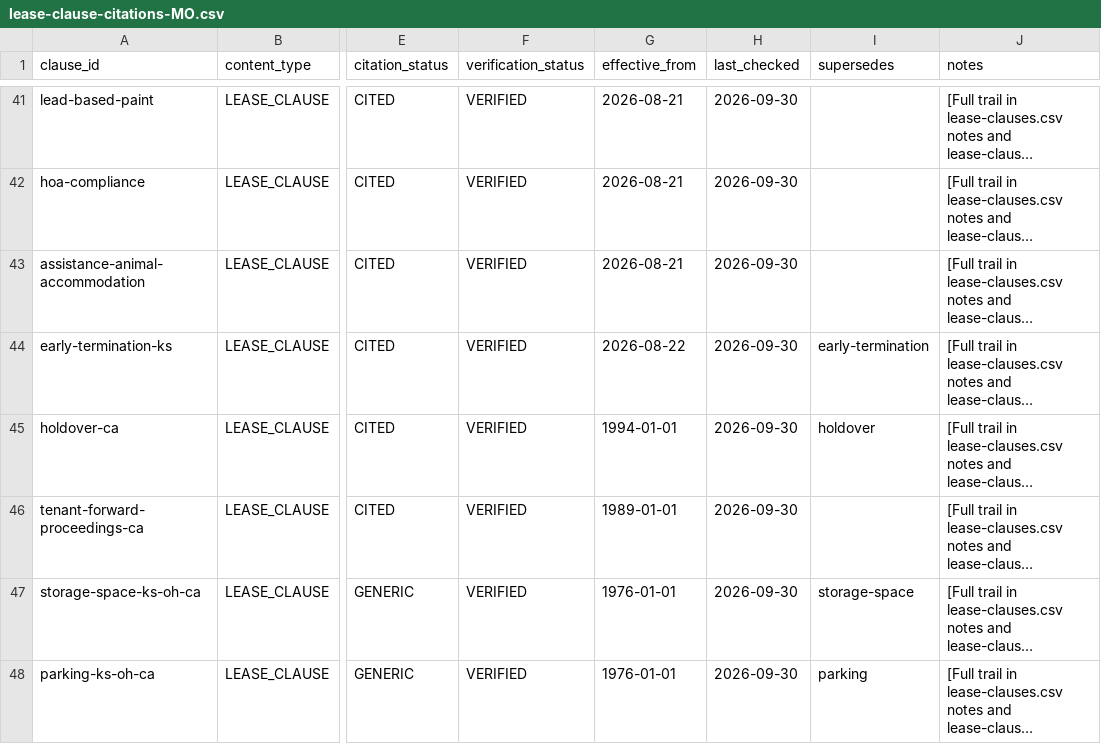
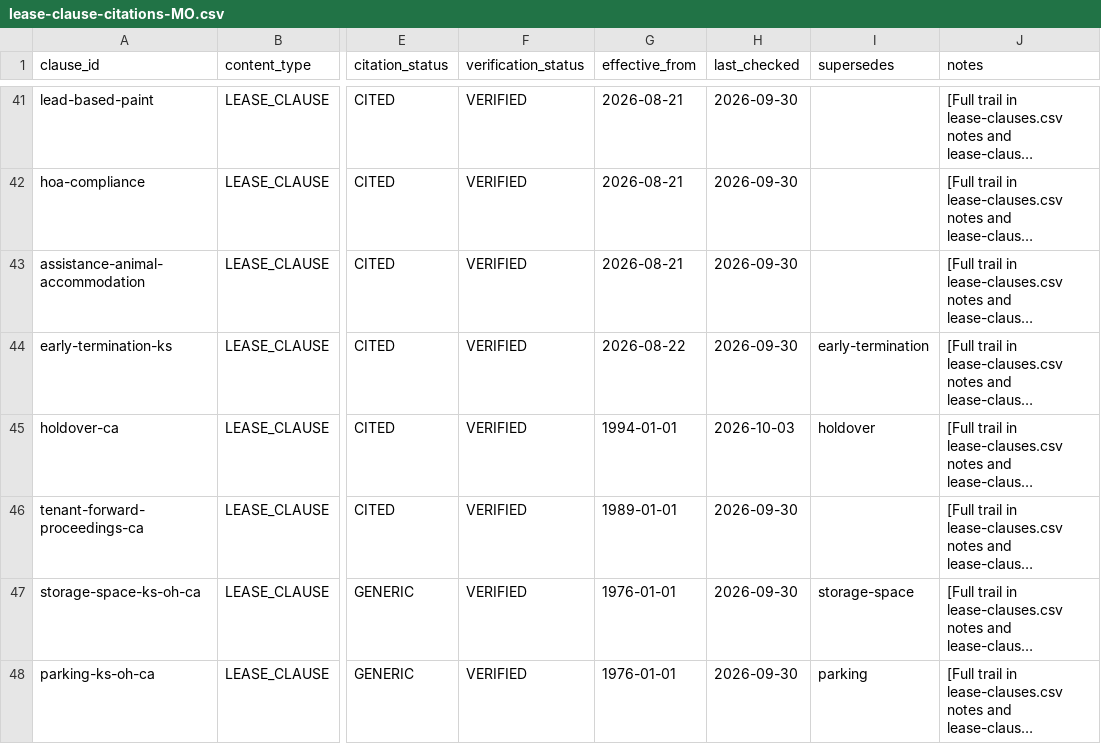
Before and after one commit to tsteinbaugh/property-manager-landlord-app, a CSV file: lease-clause-citations-MO.csv, drawn as a sheet; only a part is shown, gaps mark what is left out; long unchanged cells end in …; the diff covers the shown part only; the diff names each change by its address in the sheet, - before the commit and + after, or states it on an @@ line.

```diff
--- a/lease-clause-citations-MO.csv
+++ b/lease-clause-citations-MO.csv
-H45 (last_checked): 2026-09-30
+H45 (last_checked): 2026-10-03
```
Also changed, not shown: 1 added row and 1 edited cell elsewhere in this file, scripts/clause-library/retro-extras.csv, 10 other files.
